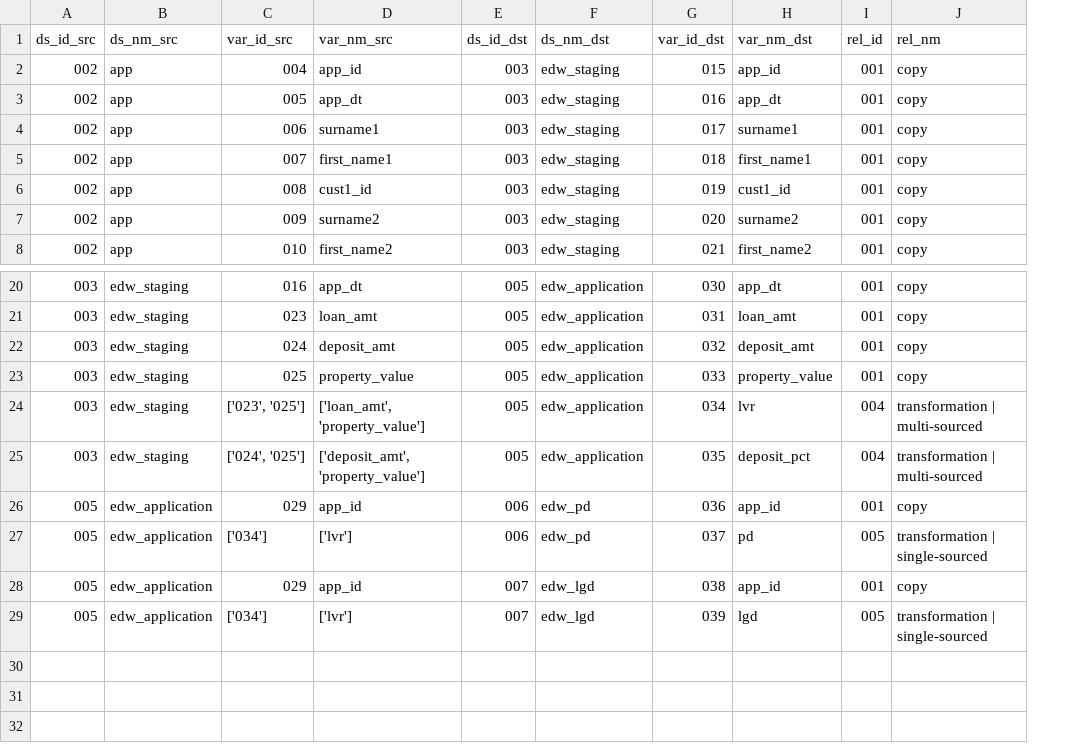
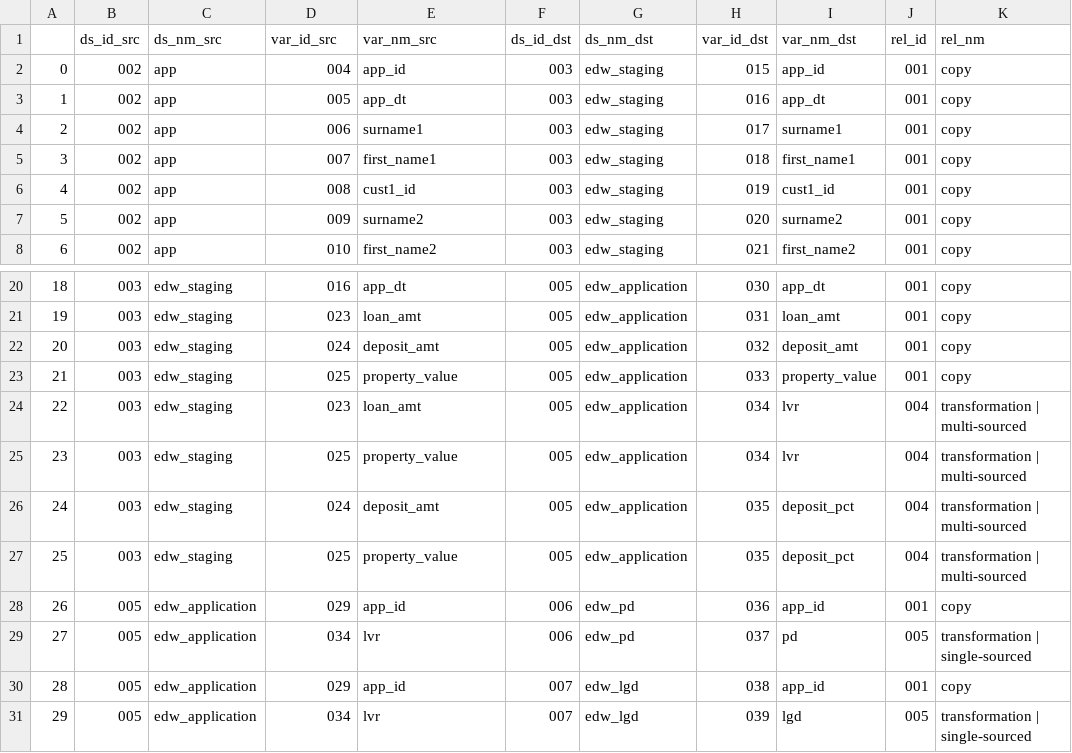
Before and after one commit to Isabella-C/data, a CSV file: fl.rels.csv, drawn as a sheet; only a part is shown, gaps mark what is left out; addresses are those after the commit; the diff names each change by its address in the sheet, - before the commit and + after, or states it on an @@ line.

Commit message:
Add files via upload

```diff
--- a/fl.rels.csv
+++ b/fl.rels.csv
+column A, rows 2-8: 0 | 1 | 2 | 3 | 4 | 5 | 6; rows 20-23: 18 | 19 | 20 | 21; row 25: 23; rows 27-31: 25 | 26 | 27 | 28 | 29
+row 24: 22 | 003 | edw_staging | 023 | loan_amt | 005 | edw_application | 034 | lvr | 004 | transformation | multi-sourced
-D25 (var_id_src): ['023', '025']
+D25 (var_id_src): 025
-E25 (var_nm_src): ['loan_amt', 'property_value']
+E25 (var_nm_src): property_value
+row 26: 24 | 003 | edw_staging | 024 | deposit_amt | 005 | edw_application | 035 | deposit_pct | 004 | transformation | multi-sourced
-D27 (var_id_src): ['024', '025']
+D27 (var_id_src): 025
-E27 (var_nm_src): ['deposit_amt', 'property_value']
+E27 (var_nm_src): property_value
-D29 (var_id_src): ['034']
+D29 (var_id_src): 034
-E29 (var_nm_src): ['lvr']
+E29 (var_nm_src): lvr
-D31 (var_id_src): ['034']
+D31 (var_id_src): 034
-E31 (var_nm_src): ['lvr']
+E31 (var_nm_src): lvr
```
